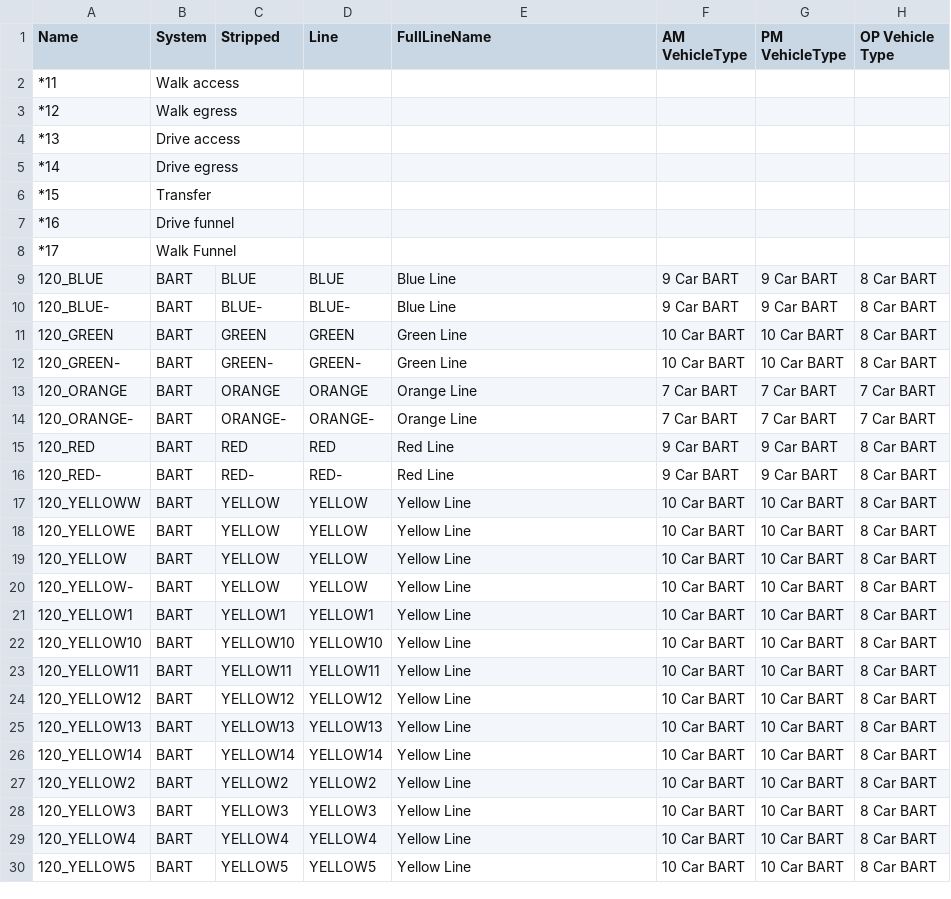
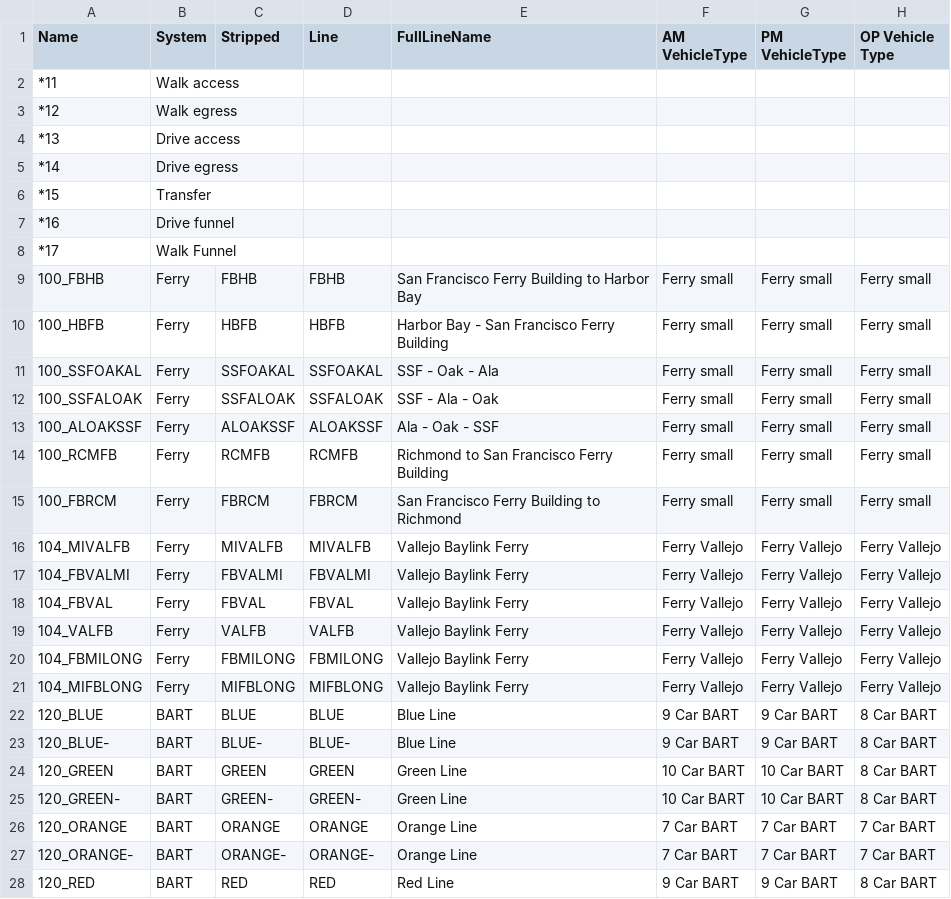
Before and after one commit to BayAreaMetro/TM1_2015_Base_Network, a CSV file: trn/transitLineToVehicle.csv, drawn as a sheet; only a part is shown; the shorter side is filled out with more unchanged rows; the diff names each change by its address in the sheet, - before the commit and + after, or states it on an @@ line.

Commit message:
Update transitLineToVehicle.csv
Added individual line vehicle capacities for ferry lines

```diff
--- a/trn/transitLineToVehicle.csv
+++ b/trn/transitLineToVehicle.csv
+row 9: 100_FBHB | Ferry | FBHB | FBHB | San Francisco Ferry Building to Harbor Bay | Ferry small | Ferry small | Ferry small
+row 10: 100_HBFB | Ferry | HBFB | HBFB | Harbor Bay - San Francisco Ferry Building | Ferry small | Ferry small | Ferry small
+row 11: 100_SSFOAKAL | Ferry | SSFOAKAL | SSFOAKAL | SSF - Oak - Ala | Ferry small | Ferry small | Ferry small
+row 12: 100_SSFALOAK | Ferry | SSFALOAK | SSFALOAK | SSF - Ala - Oak | Ferry small | Ferry small | Ferry small
+row 13: 100_ALOAKSSF | Ferry | ALOAKSSF | ALOAKSSF | Ala - Oak - SSF | Ferry small | Ferry small | Ferry small
+row 14: 100_RCMFB | Ferry | RCMFB | RCMFB | Richmond to San Francisco Ferry Building | Ferry small | Ferry small | Ferry small
+row 15: 100_FBRCM | Ferry | FBRCM | FBRCM | San Francisco Ferry Building to Richmond | Ferry small | Ferry small | Ferry small
+row 16: 104_MIVALFB | Ferry | MIVALFB | MIVALFB | Vallejo Baylink Ferry | Ferry Vallejo | Ferry Vallejo | Ferry Vallejo
+row 17: 104_FBVALMI | Ferry | FBVALMI | FBVALMI | Vallejo Baylink Ferry | Ferry Vallejo | Ferry Vallejo | Ferry Vallejo
+row 18: 104_FBVAL | Ferry | FBVAL | FBVAL | Vallejo Baylink Ferry | Ferry Vallejo | Ferry Vallejo | Ferry Vallejo
+row 19: 104_VALFB | Ferry | VALFB | VALFB | Vallejo Baylink Ferry | Ferry Vallejo | Ferry Vallejo | Ferry Vallejo
+row 20: 104_FBMILONG | Ferry | FBMILONG | FBMILONG | Vallejo Baylink Ferry | Ferry Vallejo | Ferry Vallejo | Ferry Vallejo
+row 21: 104_MIFBLONG | Ferry | MIFBLONG | MIFBLONG | Vallejo Baylink Ferry | Ferry Vallejo | Ferry Vallejo | Ferry Vallejo
```
